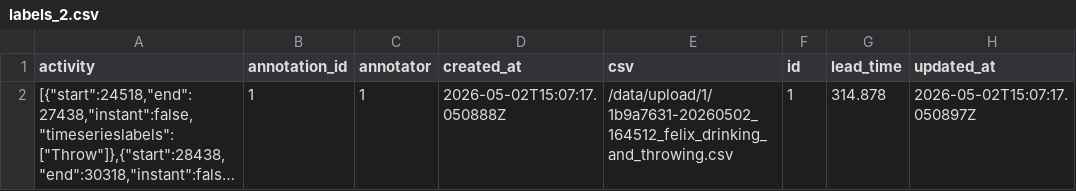
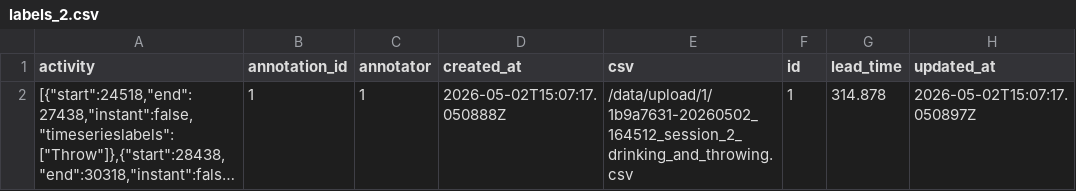
Before and after one commit to jonnyCap/SmartPong, a CSV file: data/labels_2.csv, drawn as a sheet; long unchanged cells end in …; the diff names each change by its address in the sheet, - before the commit and + after, or states it on an @@ line.

```diff
--- a/data/labels_2.csv
+++ b/data/labels_2.csv
-E2 (csv): /data/upload/1/1b9a7631-20260502_164512_felix_drinking_and_throwing.csv
+E2 (csv): /data/upload/1/1b9a7631-20260502_164512_session_2_drinking_and_throwing.csv
```
Also changed, not shown: data/labels_3.csv, data/labels_4.csv, 4 other files.
